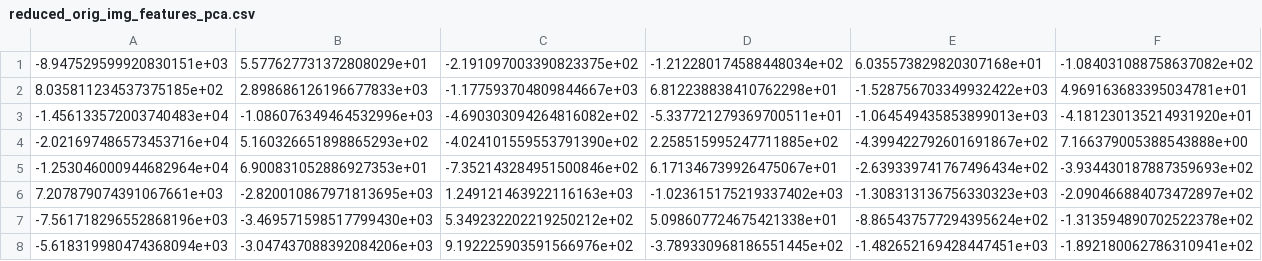
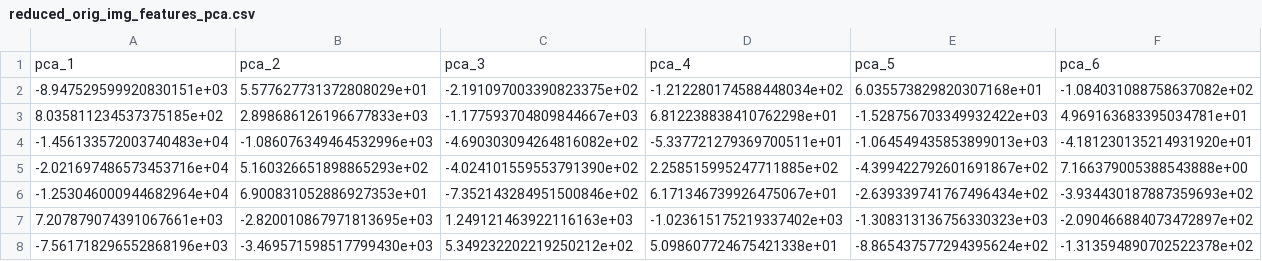
Before and after one commit to zeerafle/oil-palm-stem, a CSV file: data/reduced_orig_img_features_pca.csv, drawn as a sheet; only a part is shown; the shorter side is filled out with more unchanged rows; rows hold the shown columns only; the diff names each change by its address in the sheet, - before the commit and + after, or states it on an @@ line.

```diff
--- a/data/reduced_orig_img_features_pca.csv
+++ b/data/reduced_orig_img_features_pca.csv
+row 1: pca_1 | pca_2 | pca_3 | pca_4 | pca_5 | pca_6
```
Also changed, not shown: data/orig_img_feature.csv, data/processed_img_feature.csv, 14 other files.
